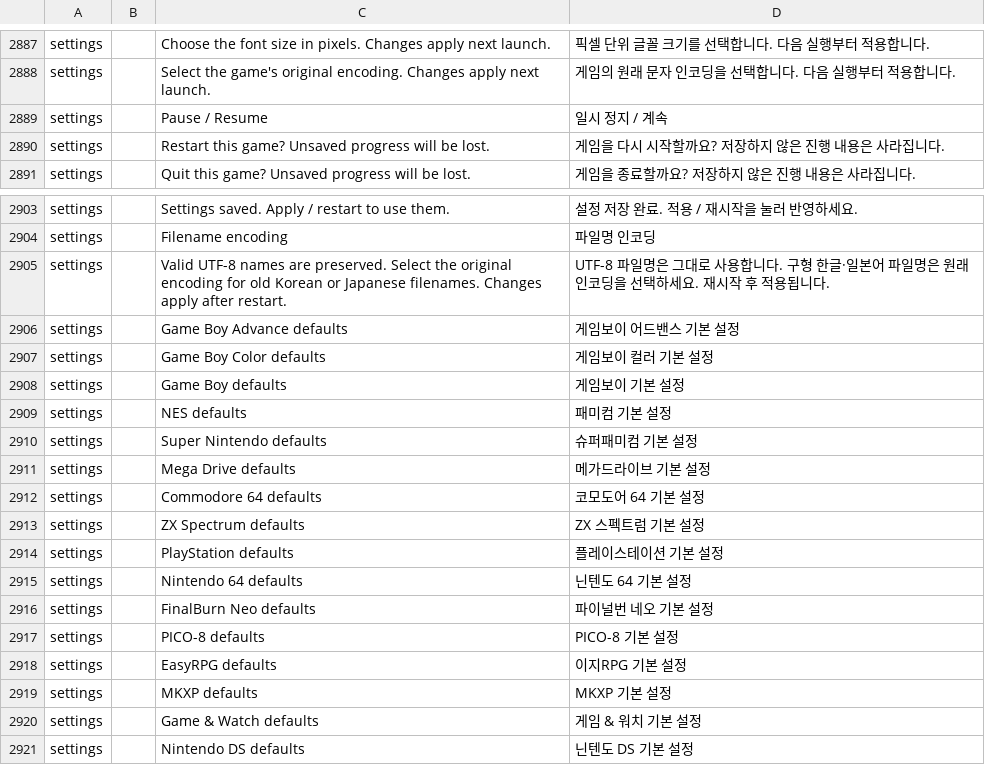
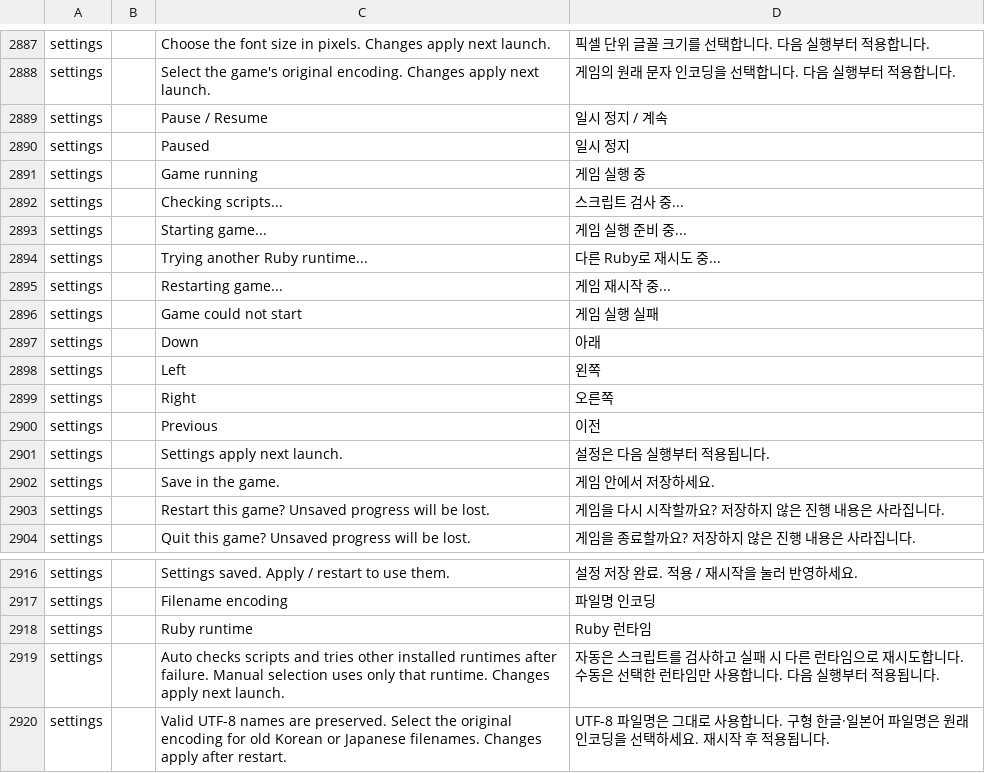
Before and after one commit to dj5927/BananaLinux, a TSV file: ui/assets/lang/ko.tsv, drawn as a sheet; only a part is shown, gaps mark what is left out; the shorter side is filled out with more unchanged rows.

Commit message:
Add native RPG runtime selection and dual-screen controls (0.5.3.6.11)

```diff
--- a/ui/assets/lang/ko.tsv
+++ b/ui/assets/lang/ko.tsv
@@ -2889,2 +2889,15 @@ settings		Select the game's original encoding. Changes apply next launch.	게임
 settings		Pause / Resume	일시 정지 / 계속
+settings		Paused	일시 정지
+settings		Game running	게임 실행 중
+settings		Checking scripts...	스크립트 검사 중...
+settings		Starting game...	게임 실행 준비 중...
+settings		Trying another Ruby runtime...	다른 Ruby로 재시도 중...
+settings		Restarting game...	게임 재시작 중...
+settings		Game could not start	게임 실행 실패
+settings		Down	아래
+settings		Left	왼쪽
+settings		Right	오른쪽
+settings		Previous	이전
+settings		Settings apply next launch.	설정은 다음 실행부터 적용됩니다.
+settings		Save in the game.	게임 안에서 저장하세요.
 settings		Restart this game? Unsaved progress will be lost.	게임을 다시 시작할까요? 저장하지 않은 진행 내용은 사라집니다.
@@ -2904,2 +2917,4 @@ settings		Settings saved. Apply / restart to use them.	설정 저장 완료. 적
 settings		Filename encoding	파일명 인코딩
+settings		Ruby runtime	Ruby 런타임
+settings		Auto checks scripts and tries other installed runtimes after failure. Manual selection uses only that runtime. Changes apply next launch.	자동은 스크립트를 검사하고 실패 시 다른 런타임으로 재시도합니다. 수동은 선택한 런타임만 사용합니다. 다음 실행부터 적용됩니다.
 settings		Valid UTF-8 names are preserved. Select the original encoding for old Korean or Japanese filenames. Changes apply after restart.	UTF-8 파일명은 그대로 사용합니다. 구형 한글·일본어 파일명은 원래 인코딩을 선택하세요. 재시작 후 적용됩니다.
```
Also changed, not shown: 15 other files.
